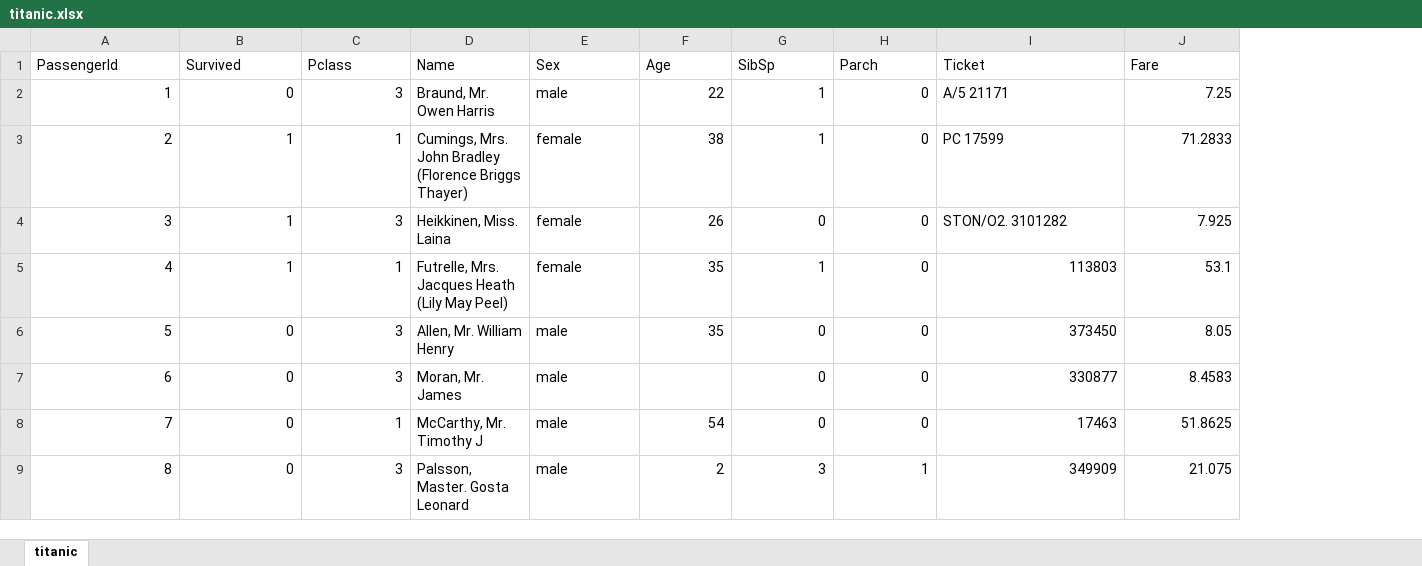
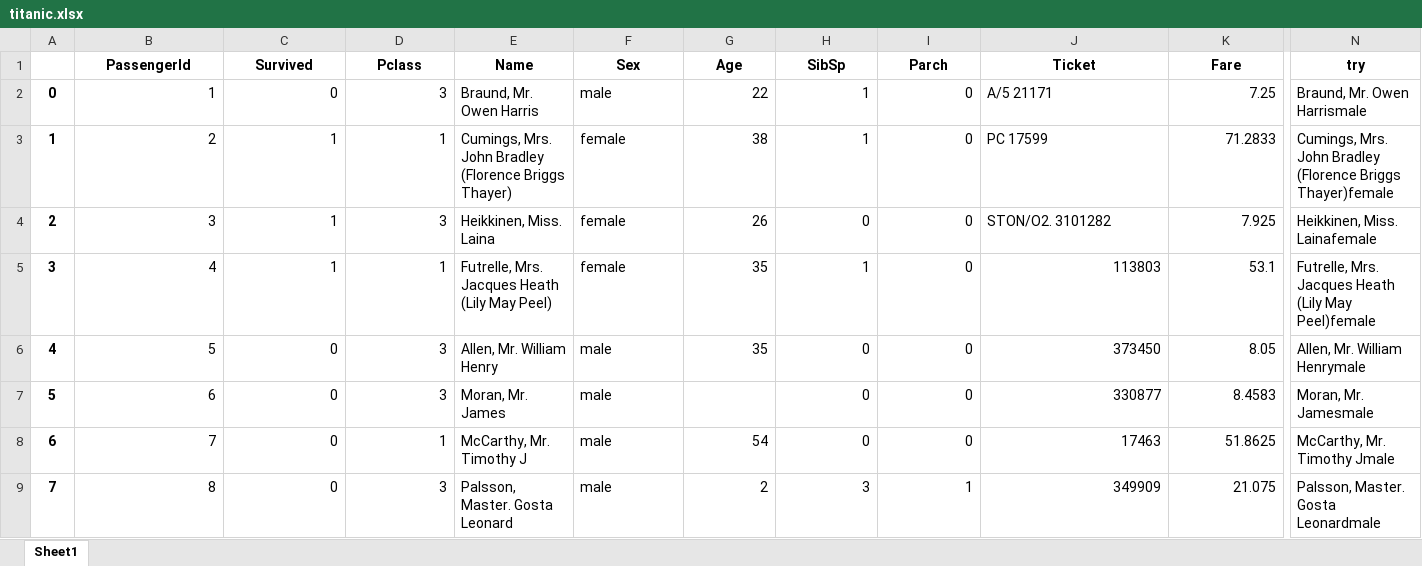
Before and after one commit to scarsellifi/soscikit, an Excel workbook: soscikit/static/uploads/titanic.xlsx, sheet Sheet1, drawn as a sheet; only a part is shown, gaps mark what is left out; values as stored, in another font and other column widths than the file's, no borders; addresses are those after the commit; the diff covers the shown part only; the diff names each change by its address in the sheet, - before the commit and + after, or states it on an @@ line.

```diff
--- a/soscikit/static/uploads/titanic.xlsx (sheet Sheet1)
+++ b/soscikit/static/uploads/titanic.xlsx (sheet Sheet1)
-sheet tab: titanic
+sheet tab: Sheet1
+column A, rows 2-9: 0 | 1 | 2 | 3 | 4 | 5 | 6 | 7
+column N (try), rows 2-9: Braund, Mr. Owen Harrismale | Cumings, Mrs. John Bradley (Florence Briggs Thayer)female | Heikkinen, Miss. Lainafemale | Futrelle, Mrs. Jacques Heath (Lily May Peel)female | Allen, Mr. William Henrymale | Moran, Mr. Jamesmale | McCarthy, Mr. Timothy Jmale | Palsson, Master. Gosta Leonardmale
@@ B1:K1 bold: off → on, alignment: left → center @@
```
Also changed, not shown: cell formats elsewhere in this sheet, 19 other files.
